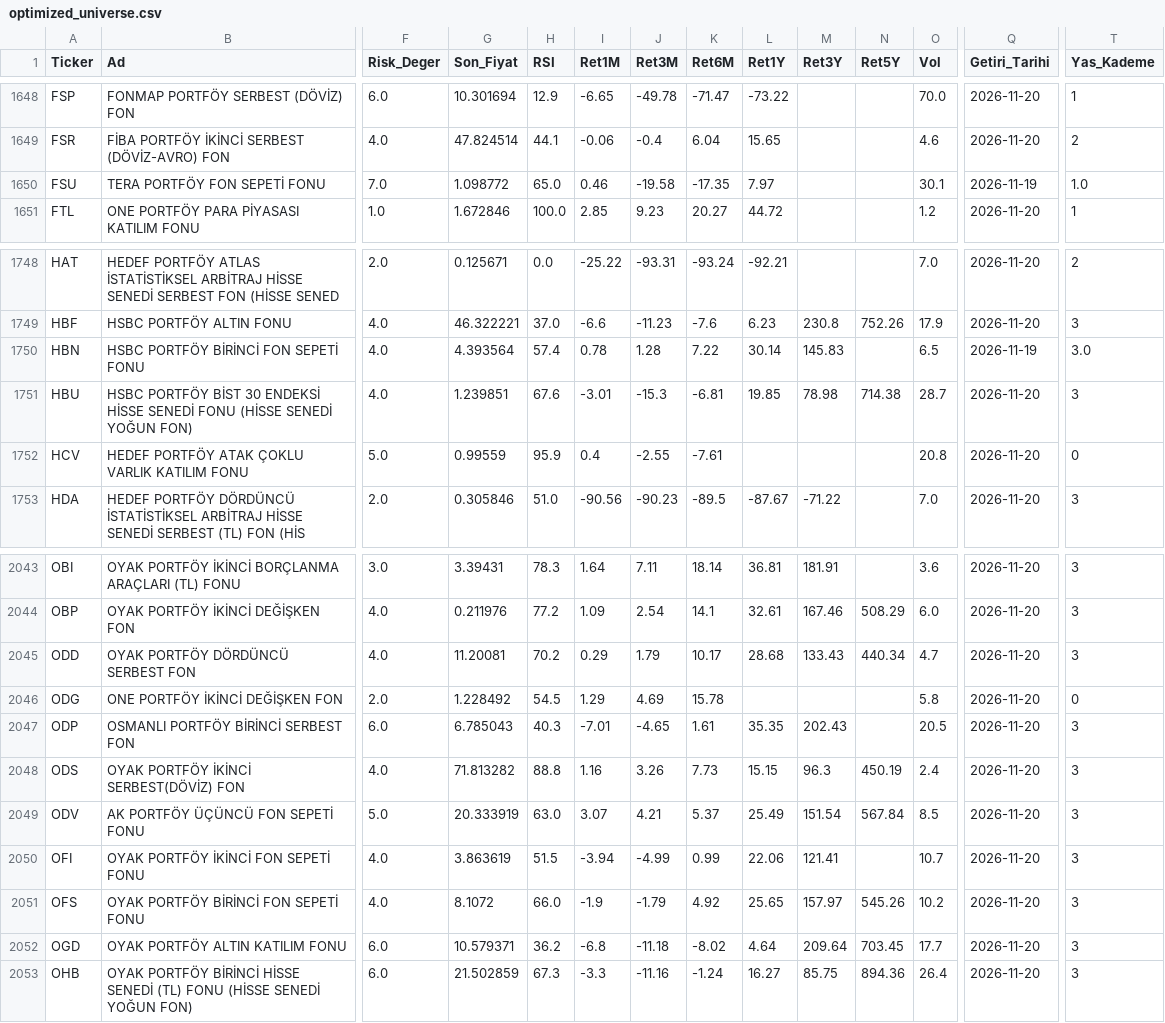
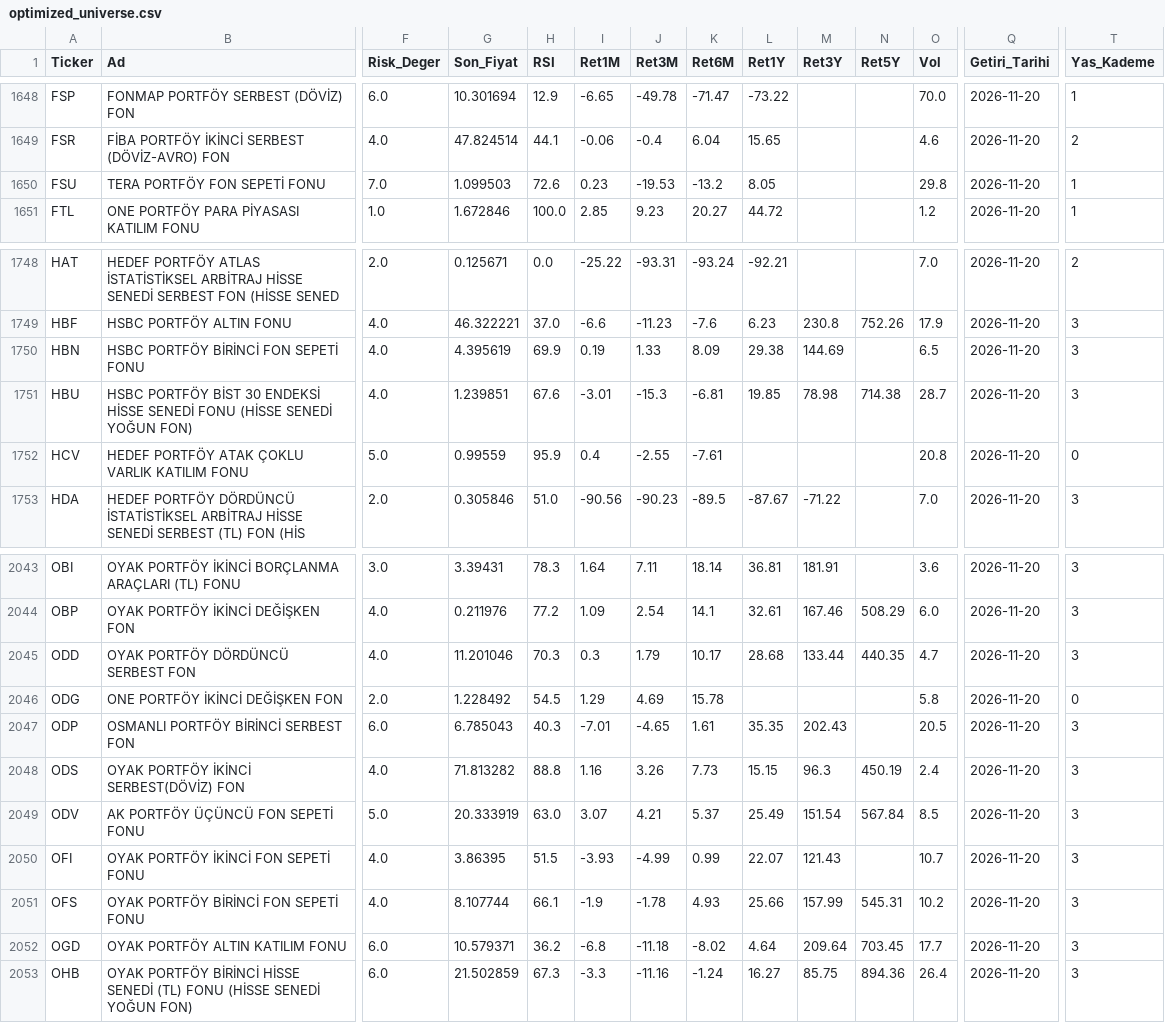
Before and after one commit to cbguler/trendsurf-optima, a CSV file: optimized_universe.csv, drawn as a sheet; only a part is shown, gaps mark what is left out; the diff covers the shown part only; the diff names each change by its address in the sheet, - before the commit and + after, or states it on an @@ line.

```diff
--- a/optimized_universe.csv
+++ b/optimized_universe.csv
-G1650 (Son_Fiyat): 1.098772
+G1650 (Son_Fiyat): 1.099503
-H1650 (RSI): 65.0
+H1650 (RSI): 72.6
-I1650 (Ret1M): 0.46
+I1650 (Ret1M): 0.23
-J1650 (Ret3M): -19.58
+J1650 (Ret3M): -19.53
-K1650 (Ret6M): -17.35
+K1650 (Ret6M): -13.2
-L1650 (Ret1Y): 7.97
+L1650 (Ret1Y): 8.05
-O1650 (Vol): 30.1
+O1650 (Vol): 29.8
-Q1650 (Getiri_Tarihi): 2026-11-19
+Q1650 (Getiri_Tarihi): 2026-11-20
-T1650 (Yas_Kademe): 1.0
+T1650 (Yas_Kademe): 1
-G1750 (Son_Fiyat): 4.393564
+G1750 (Son_Fiyat): 4.395619
-H1750 (RSI): 57.4
+H1750 (RSI): 69.9
-I1750 (Ret1M): 0.78
+I1750 (Ret1M): 0.19
-J1750 (Ret3M): 1.28
+J1750 (Ret3M): 1.33
-K1750 (Ret6M): 7.22
+K1750 (Ret6M): 8.09
-L1750 (Ret1Y): 30.14
+L1750 (Ret1Y): 29.38
-M1750 (Ret3Y): 145.83
+M1750 (Ret3Y): 144.69
-Q1750 (Getiri_Tarihi): 2026-11-19
+Q1750 (Getiri_Tarihi): 2026-11-20
-T1750 (Yas_Kademe): 3.0
+T1750 (Yas_Kademe): 3
-G2045 (Son_Fiyat): 11.20081
+G2045 (Son_Fiyat): 11.201046
-H2045 (RSI): 70.2
+H2045 (RSI): 70.3
-I2045 (Ret1M): 0.29
+I2045 (Ret1M): 0.3
-M2045 (Ret3Y): 133.43
+M2045 (Ret3Y): 133.44
-N2045 (Ret5Y): 440.34
+N2045 (Ret5Y): 440.35
-G2050 (Son_Fiyat): 3.863619
+G2050 (Son_Fiyat): 3.86395
-I2050 (Ret1M): -3.94
+I2050 (Ret1M): -3.93
-L2050 (Ret1Y): 22.06
+L2050 (Ret1Y): 22.07
-M2050 (Ret3Y): 121.41
+M2050 (Ret3Y): 121.43
-G2051 (Son_Fiyat): 8.1072
+G2051 (Son_Fiyat): 8.107744
-H2051 (RSI): 66.0
+H2051 (RSI): 66.1
-J2051 (Ret3M): -1.79
+J2051 (Ret3M): -1.78
-K2051 (Ret6M): 4.92
+K2051 (Ret6M): 4.93
-L2051 (Ret1Y): 25.65
+L2051 (Ret1Y): 25.66
-M2051 (Ret3Y): 157.97
+M2051 (Ret3Y): 157.99
-N2051 (Ret5Y): 545.26
+N2051 (Ret5Y): 545.31
```
Also changed, not shown: 61 edited cells elsewhere in this file.
